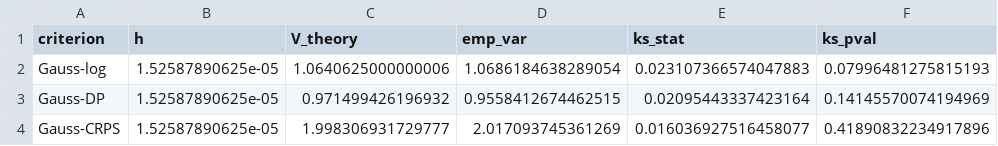
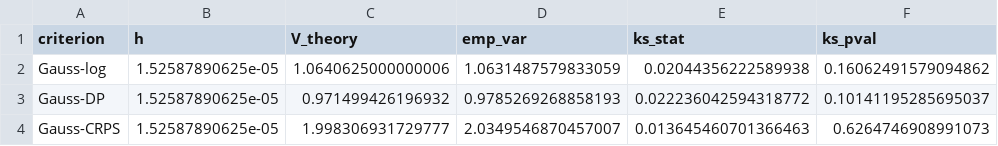
Before and after one commit to QuantCodeAutomata/qca-analytical-driver-geometry-and-local-score-update-, a CSV file: results/exp7_ks_companion.csv, drawn as a sheet.

```diff
--- a/results/exp7_ks_companion.csv
+++ b/results/exp7_ks_companion.csv
@@ -1,4 +1,4 @@
 criterion,h,V_theory,emp_var,ks_stat,ks_pval
-Gauss-log,1.52587890625e-05,1.0640625000000006,1.0686184638289054,0.023107366574047883,0.07996481275815193
-Gauss-DP,1.52587890625e-05,0.971499426196932,0.9558412674462515,0.02095443337423164,0.14145570074194969
-Gauss-CRPS,1.52587890625e-05,1.998306931729777,2.017093745361269,0.016036927516458077,0.41890832234917896
+Gauss-log,1.52587890625e-05,1.0640625000000006,1.0631487579833059,0.02044356222589938,0.16062491579094862
+Gauss-DP,1.52587890625e-05,0.971499426196932,0.9785269268858193,0.022236042594318772,0.10141195285695037
+Gauss-CRPS,1.52587890625e-05,1.998306931729777,2.0349546870457007,0.013645460701366463,0.6264746908991073
```
Also changed, not shown: results/exp4_table.csv, results/exp7_variance_ratios.csv, 35 other files.
